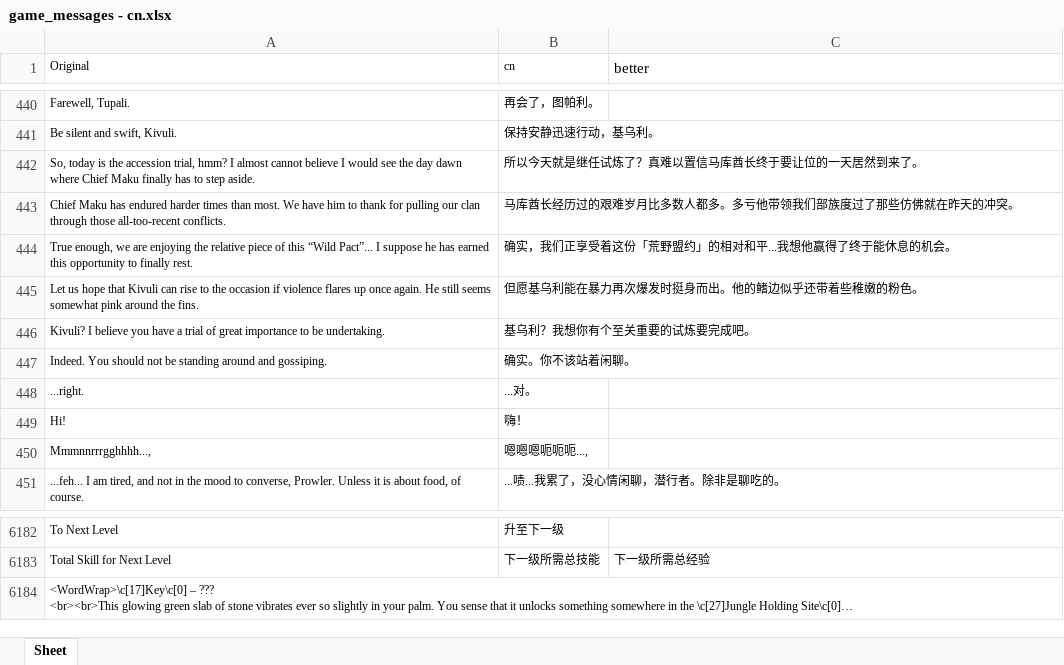
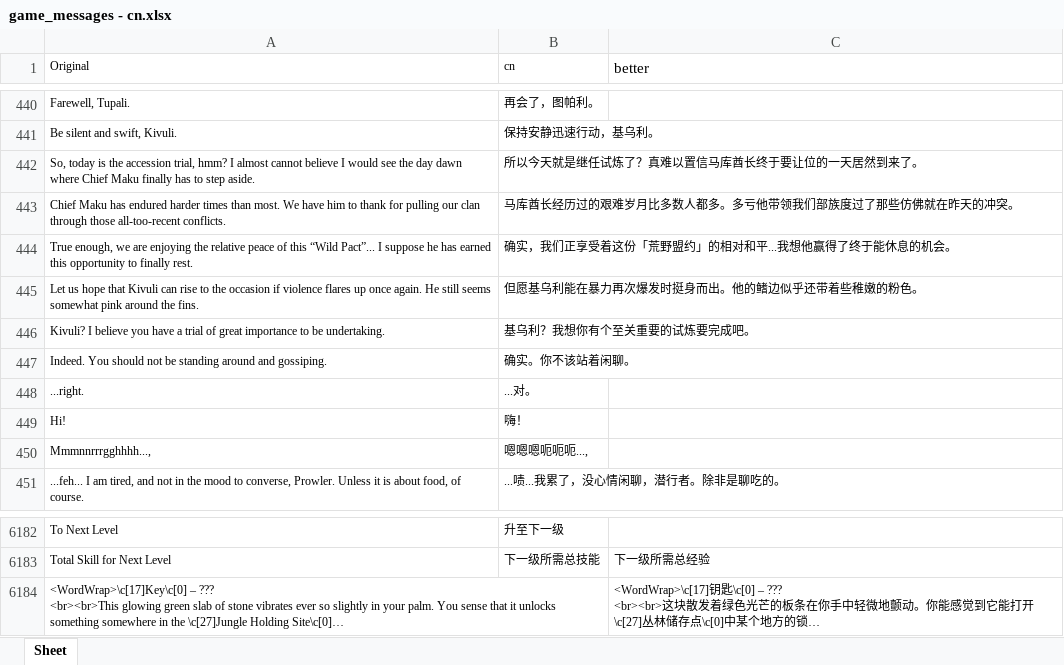
Before and after one commit to YLSH123/prowler-cn-localization, an Excel workbook: game_messages - cn.xlsx, sheet Sheet, drawn as a sheet; only a part is shown, gaps mark what is left out; values as stored, in another font and other column widths than the file's, no borders; ↵ is a line break in a cell; the diff names each change by its address in the sheet, - before the commit and + after, or states it on an @@ line.

Commit message:
Update game_messages - cn.xlsx

```diff
--- a/game_messages - cn.xlsx (sheet Sheet)
+++ b/game_messages - cn.xlsx (sheet Sheet)
-A444 (Original): …the relative piece of this…
+A444 (Original): …the relative peace of this…
-C6184 (better): (empty)
+C6184 (better): <WordWrap>\c[17]钥匙\c[0] – ??? ↵ <br><br>这块散发着绿色光芒的板条在你手中轻微地颤动。你能感觉到它能打开\c[27]丛林储存点\c[0]中某个地方的锁…
```
